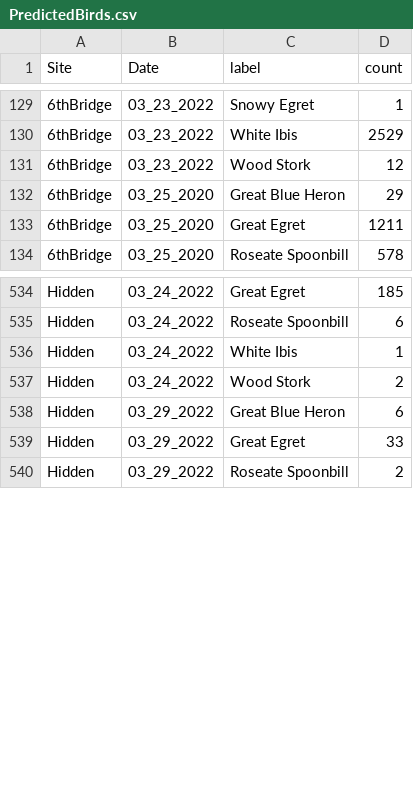
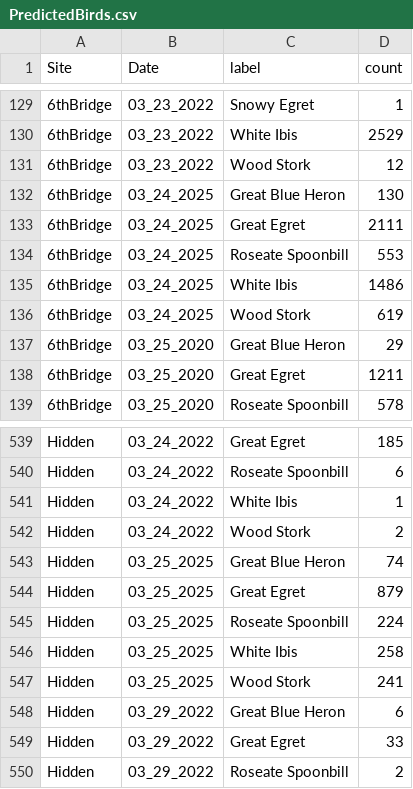
Before and after one commit to weecology/everwatch-predictions, a CSV file: PredictedBirds.csv, drawn as a sheet; only a part is shown, gaps mark what is left out.

```diff
--- a/PredictedBirds.csv
+++ b/PredictedBirds.csv
@@ -131,2 +131,7 @@ Site,Date,label,count
 6thBridge,03_23_2022,Wood Stork,12
+6thBridge,03_24_2025,Great Blue Heron,130
+6thBridge,03_24_2025,Great Egret,2111
+6thBridge,03_24_2025,Roseate Spoonbill,553
+6thBridge,03_24_2025,White Ibis,1486
+6thBridge,03_24_2025,Wood Stork,619
 6thBridge,03_25_2020,Great Blue Heron,29
@@ -537,2 +542,7 @@ Hidden,03_24_2022,White Ibis,1
 Hidden,03_24_2022,Wood Stork,2
+Hidden,03_25_2025,Great Blue Heron,74
+Hidden,03_25_2025,Great Egret,879
+Hidden,03_25_2025,Roseate Spoonbill,224
+Hidden,03_25_2025,White Ibis,258
+Hidden,03_25_2025,Wood Stork,241
 Hidden,03_29_2022,Great Blue Heron,6
```
Also changed, not shown: 1 other file.
